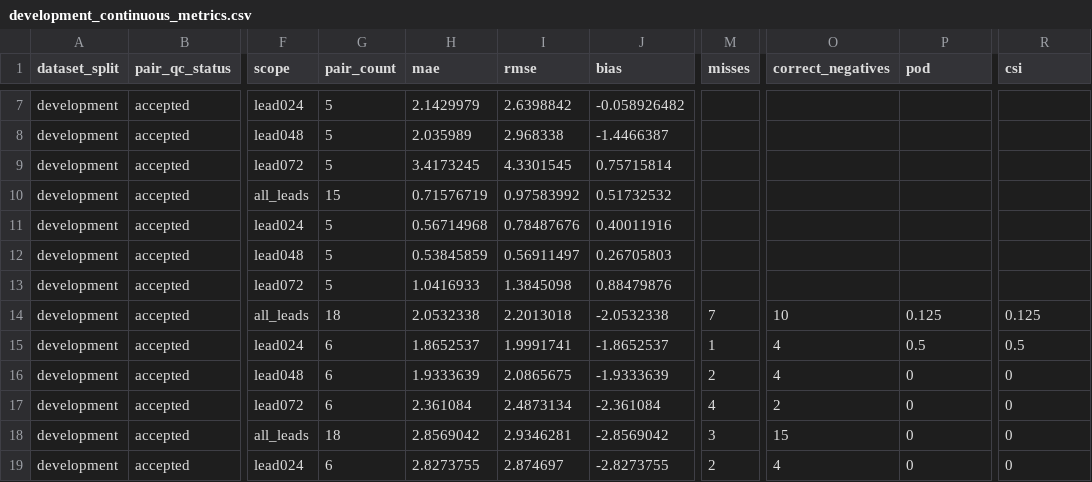
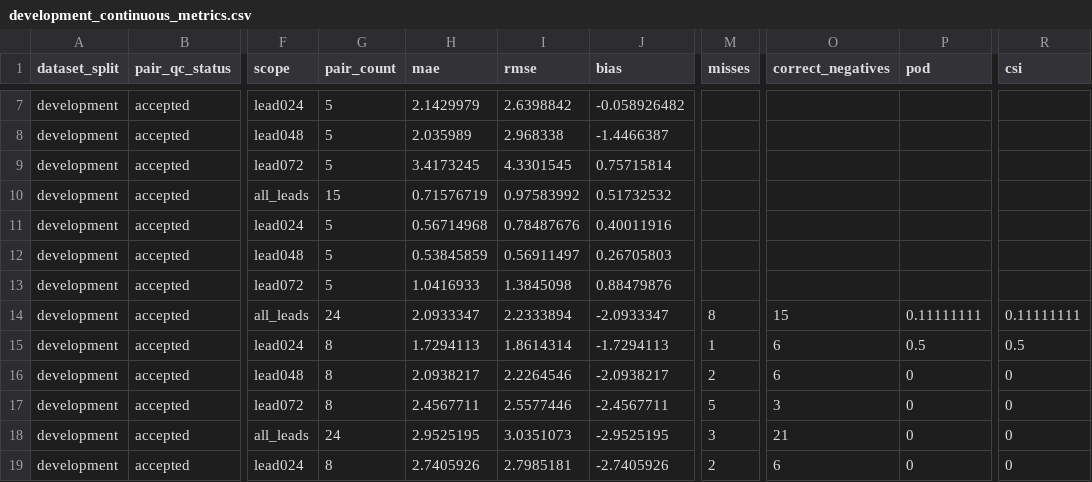
Before and after one commit to OziOzi00/saudi-extreme-weather-warning, a CSV file: handoff/weather_verification/development_continuous_metrics.csv, drawn as a sheet; only a part is shown, gaps mark what is left out; the diff covers the shown part only; the diff names each change by its address in the sheet, - before the commit and + after, or states it on an @@ line.

```diff
--- a/handoff/weather_verification/development_continuous_metrics.csv
+++ b/handoff/weather_verification/development_continuous_metrics.csv
-G14 (pair_count): 18
+G14 (pair_count): 24
-H14 (mae): 2.0532338
+H14 (mae): 2.0933347
-I14 (rmse): 2.2013018
+I14 (rmse): 2.2333894
-J14 (bias): -2.0532338
+J14 (bias): -2.0933347
-M14 (misses): 7
+M14 (misses): 8
-O14 (correct_negatives): 10
+O14 (correct_negatives): 15
-P14 (pod): 0.125
+P14 (pod): 0.11111111
-R14 (csi): 0.125
+R14 (csi): 0.11111111
-G15:G17 (pair_count): 6
+G15:G17 (pair_count): 8
-H15 (mae): 1.8652537
+H15 (mae): 1.7294113
-I15 (rmse): 1.9991741
+I15 (rmse): 1.8614314
-J15 (bias): -1.8652537
+J15 (bias): -1.7294113
-O15:O16 (correct_negatives): 4
+O15:O16 (correct_negatives): 6
-H16 (mae): 1.9333639
+H16 (mae): 2.0938217
-I16 (rmse): 2.0865675
+I16 (rmse): 2.2264546
-J16 (bias): -1.9333639
+J16 (bias): -2.0938217
-H17 (mae): 2.361084
+H17 (mae): 2.4567711
-I17 (rmse): 2.4873134
+I17 (rmse): 2.5577446
-J17 (bias): -2.361084
+J17 (bias): -2.4567711
-M17 (misses): 4
+M17 (misses): 5
-O17 (correct_negatives): 2
+O17 (correct_negatives): 3
-G18 (pair_count): 18
+G18 (pair_count): 24
-H18 (mae): 2.8569042
+H18 (mae): 2.9525195
-I18 (rmse): 2.9346281
+I18 (rmse): 3.0351073
-J18 (bias): -2.8569042
+J18 (bias): -2.9525195
-O18 (correct_negatives): 15
+O18 (correct_negatives): 21
-G19 (pair_count): 6
+G19 (pair_count): 8
-H19 (mae): 2.8273755
+H19 (mae): 2.7405926
-I19 (rmse): 2.874697
+I19 (rmse): 2.7985181
-J19 (bias): -2.8273755
+J19 (bias): -2.7405926
-O19 (correct_negatives): 4
+O19 (correct_negatives): 6
```
Also changed, not shown: 90 edited cells elsewhere in this file, configs/case_catalog_candidates.csv, handoff/weather_verification/development_heatwave_sequences.csv, 30 other files.
